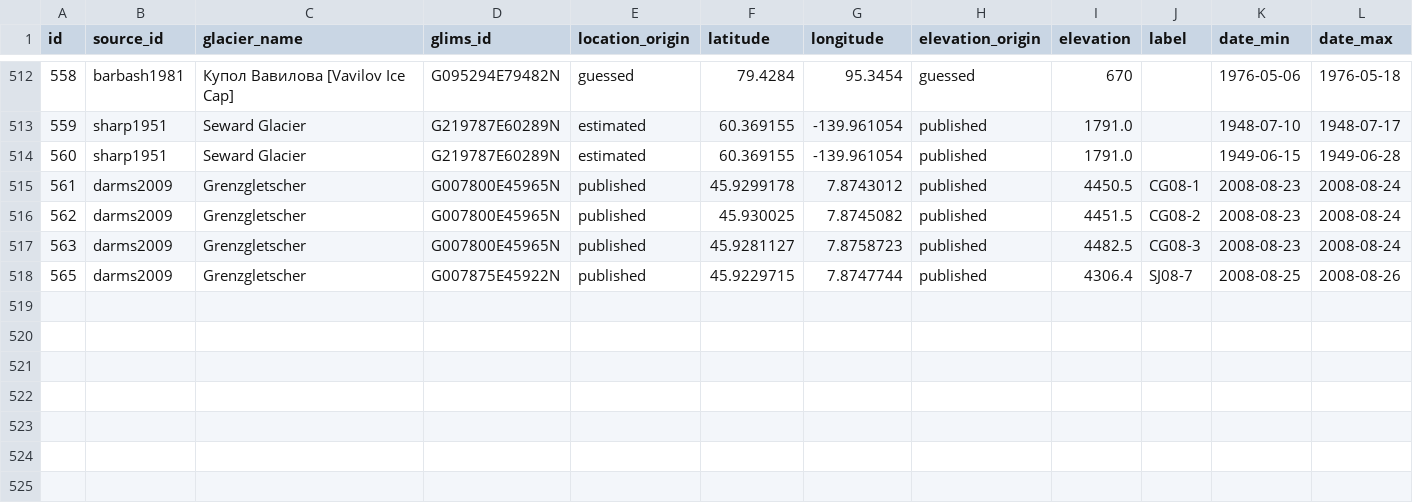
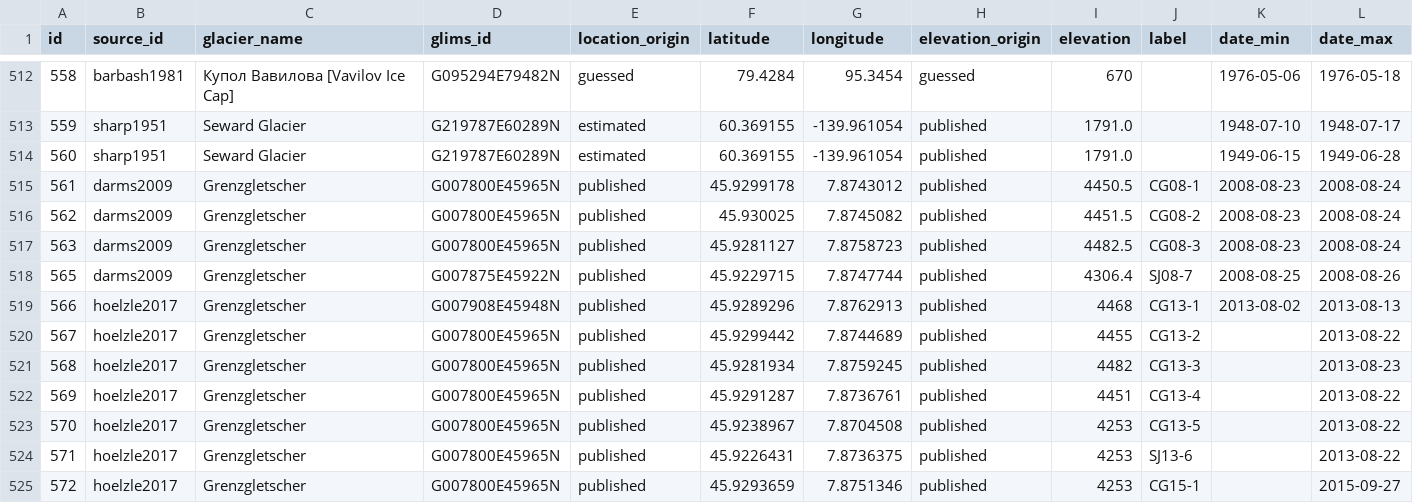
Before and after one commit to mjacqu/glenglat, a CSV file: data/borehole.csv, drawn as a sheet; only a part is shown, gaps mark what is left out; rows hold the shown columns only; the diff names each change by its address in the sheet, - before the commit and + after, or states it on an @@ line.

Commit message:
Add 2013-2015 profiles from hoelzle2017

```diff
--- a/data/borehole.csv
+++ b/data/borehole.csv
+row 519: 566 | hoelzle2017 | Grenzgletscher | G007908E45948N | published | 45.9289296 | 7.8762913 | published | 4468 | CG13-1 | 2013-08-02 | 2013-08-13
+row 520: 567 | hoelzle2017 | Grenzgletscher | G007800E45965N | published | 45.9299442 | 7.8744689 | published | 4455 | CG13-2 |  | 2013-08-22
+row 521: 568 | hoelzle2017 | Grenzgletscher | G007800E45965N | published | 45.9281934 | 7.8759245 | published | 4482 | CG13-3 |  | 2013-08-23
+row 522: 569 | hoelzle2017 | Grenzgletscher | G007800E45965N | published | 45.9291287 | 7.8736761 | published | 4451 | CG13-4 |  | 2013-08-22
+row 523: 570 | hoelzle2017 | Grenzgletscher | G007800E45965N | published | 45.9238967 | 7.8704508 | published | 4253 | CG13-5 |  | 2013-08-22
+row 524: 571 | hoelzle2017 | Grenzgletscher | G007800E45965N | published | 45.9226431 | 7.8736375 | published | 4253 | SJ13-6 |  | 2013-08-22
+row 525: 572 | hoelzle2017 | Grenzgletscher | G007800E45965N | published | 45.9293659 | 7.8751346 | published | 4253 | CG15-1 |  | 2015-09-27
```
Also changed, not shown: data/measurement.csv, data/profile.csv, 3 other files.
